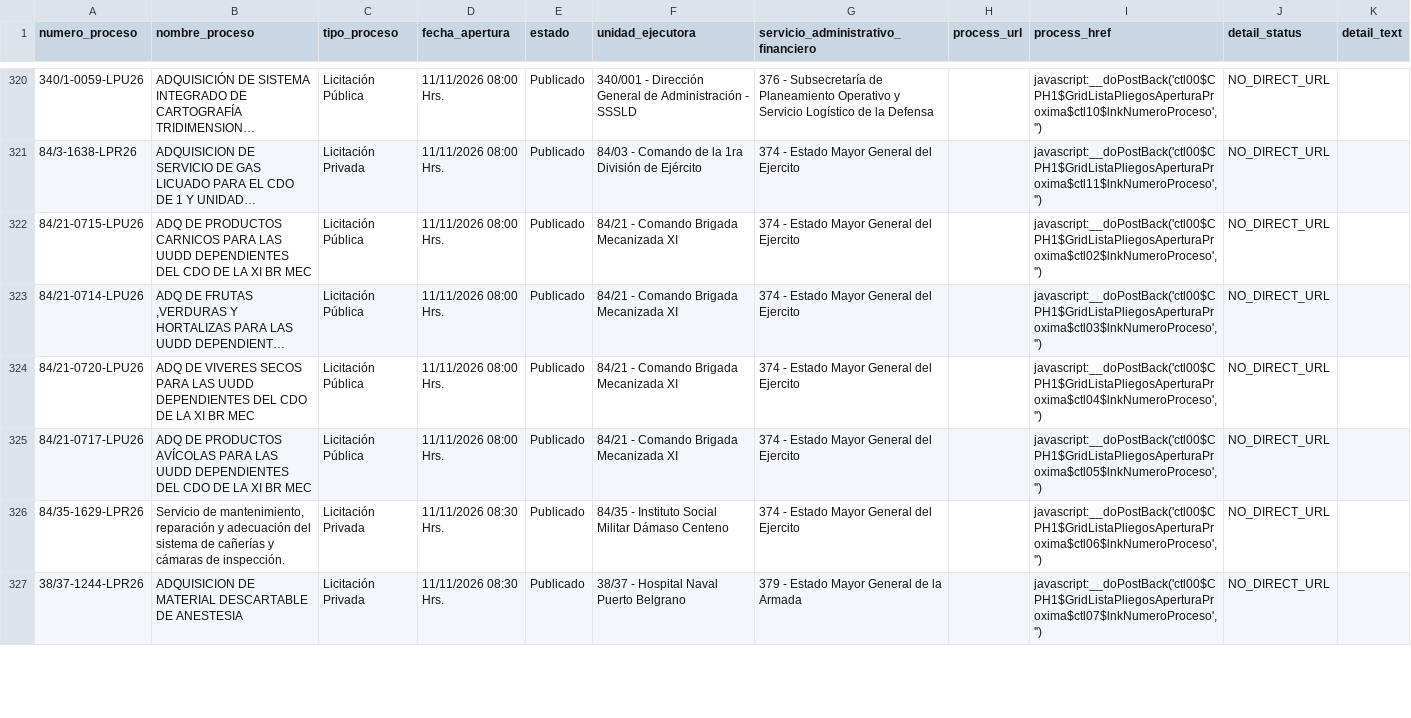
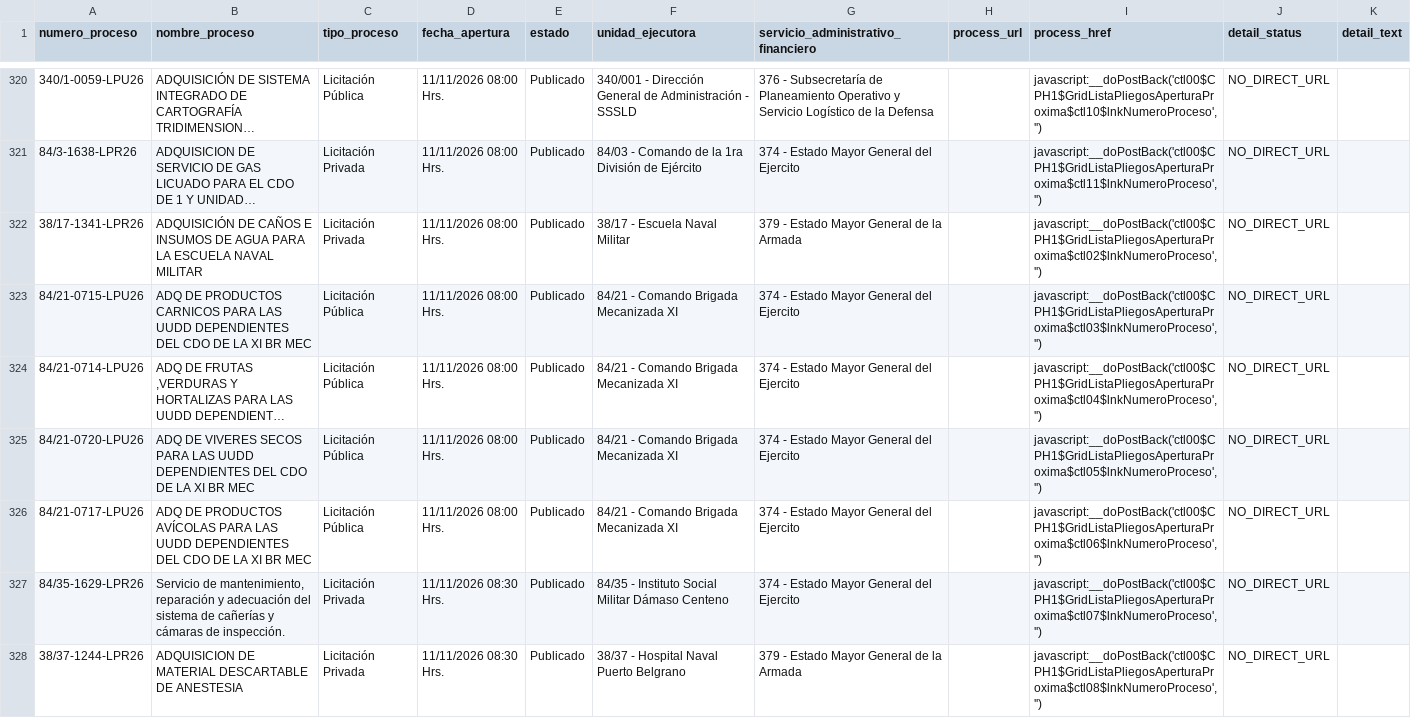
Before and after one commit to AluenParadigma/comprar-ar-data-public, a CSV file: latest.csv, drawn as a sheet; only a part is shown, gaps mark what is left out; long unchanged cells end in …; addresses are those after the commit; the diff covers the shown part only; the diff names each change by its address in the sheet, - before the commit and + after, or states it on an @@ line.

```diff
--- a/latest.csv
+++ b/latest.csv
+row 322: 38/17-1341-LPR26 | ADQUISICIÓN DE CAÑOS E INSUMOS DE AGUA PARA LA ESCUELA NAVAL MILITAR | Licitación Privada | 11/11/2026 08:00 Hrs. | Publicado | 38/17 - Escuela Naval Militar | 379 - Estado Mayor General de la Armada |  | javascript:__doPostBack('ctl00$CPH1$GridListaPliegosAperturaProxima$ctl02$lnkNumeroProceso','') | NO_DIRECT_URL
-I323 (process_href): javascript:__doPostBack('ctl00$CPH1$GridListaPliegosAperturaProxima$ctl02$lnkNumeroProceso','')
+I323 (process_href): javascript:__doPostBack('ctl00$CPH1$GridListaPliegosAperturaProxima$ctl03$lnkNumeroProceso','')
-I324 (process_href): javascript:__doPostBack('ctl00$CPH1$GridListaPliegosAperturaProxima$ctl03$lnkNumeroProceso','')
+I324 (process_href): javascript:__doPostBack('ctl00$CPH1$GridListaPliegosAperturaProxima$ctl04$lnkNumeroProceso','')
-I325 (process_href): javascript:__doPostBack('ctl00$CPH1$GridListaPliegosAperturaProxima$ctl04$lnkNumeroProceso','')
+I325 (process_href): javascript:__doPostBack('ctl00$CPH1$GridListaPliegosAperturaProxima$ctl05$lnkNumeroProceso','')
-I326 (process_href): javascript:__doPostBack('ctl00$CPH1$GridListaPliegosAperturaProxima$ctl05$lnkNumeroProceso','')
+I326 (process_href): javascript:__doPostBack('ctl00$CPH1$GridListaPliegosAperturaProxima$ctl06$lnkNumeroProceso','')
-I327 (process_href): javascript:__doPostBack('ctl00$CPH1$GridListaPliegosAperturaProxima$ctl06$lnkNumeroProceso','')
+I327 (process_href): javascript:__doPostBack('ctl00$CPH1$GridListaPliegosAperturaProxima$ctl07$lnkNumeroProceso','')
-I328 (process_href): javascript:__doPostBack('ctl00$CPH1$GridListaPliegosAperturaProxima$ctl07$lnkNumeroProceso','')
+I328 (process_href): javascript:__doPostBack('ctl00$CPH1$GridListaPliegosAperturaProxima$ctl08$lnkNumeroProceso','')
```
Also changed, not shown: 185 edited cells elsewhere in this file, 2 other files.
